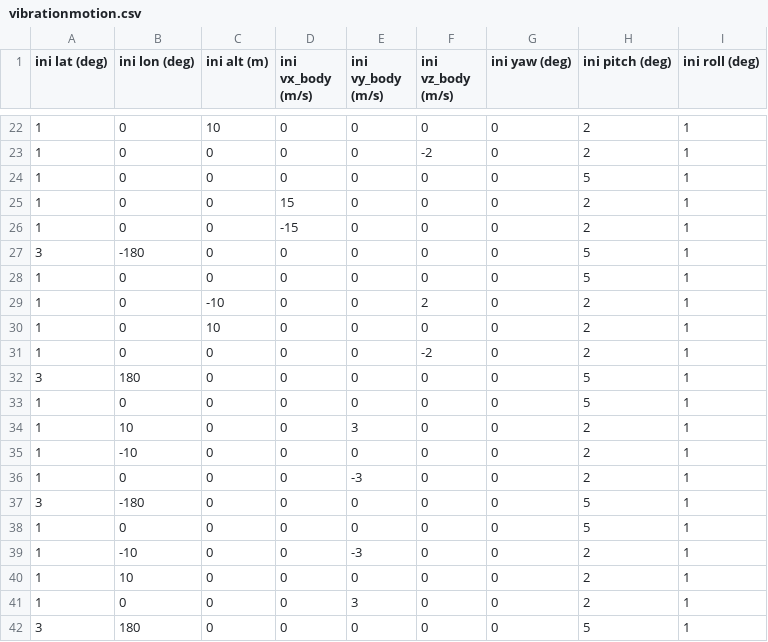
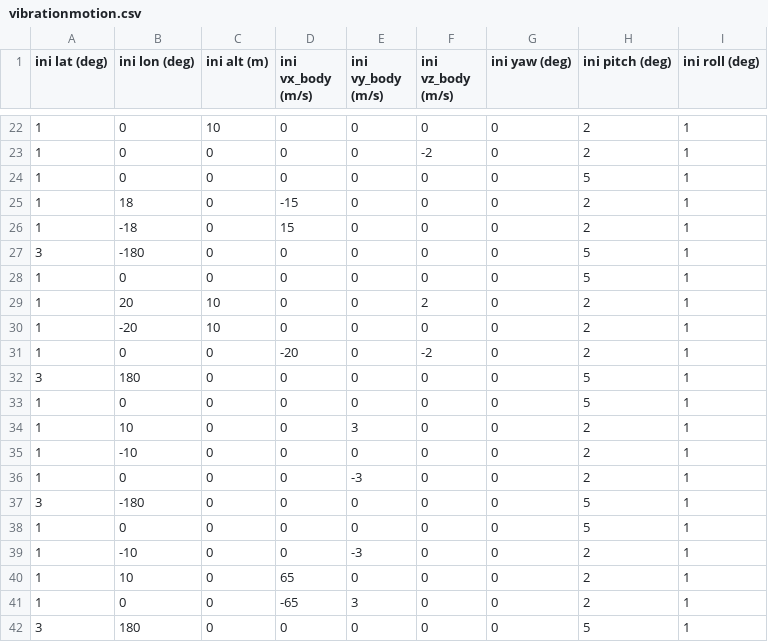
Before and after one commit to alalagong/SensorFusionWork, a CSV file: workspace/assignments/05-imu-navigation/src/gnss_ins_sim/config/motion_def/vibrationmotion.csv, drawn as a sheet; only a part is shown, gaps mark what is left out; the diff names each change by its address in the sheet, - before the commit and + after, or states it on an @@ line.

```diff
--- a/workspace/assignments/05-imu-navigation/src/gnss_ins_sim/config/motion_def/vibrationmotion.csv
+++ b/workspace/assignments/05-imu-navigation/src/gnss_ins_sim/config/motion_def/vibrationmotion.csv
-B25 (ini lon (deg)): 0
+B25 (ini lon (deg)): 18
-D25 (ini vx_body (m/s)): 15
+D25 (ini vx_body (m/s)): -15
-B26 (ini lon (deg)): 0
+B26 (ini lon (deg)): -18
-D26 (ini vx_body (m/s)): -15
+D26 (ini vx_body (m/s)): 15
-B29 (ini lon (deg)): 0
+B29 (ini lon (deg)): 20
-C29 (ini alt (m)): -10
+C29 (ini alt (m)): 10
-B30 (ini lon (deg)): 0
+B30 (ini lon (deg)): -20
-D31 (ini vx_body (m/s)): 0
+D31 (ini vx_body (m/s)): -20
-D40 (ini vx_body (m/s)): 0
+D40 (ini vx_body (m/s)): 65
-D41 (ini vx_body (m/s)): 0
+D41 (ini vx_body (m/s)): -65
```
Also changed, not shown: 42 other files.
